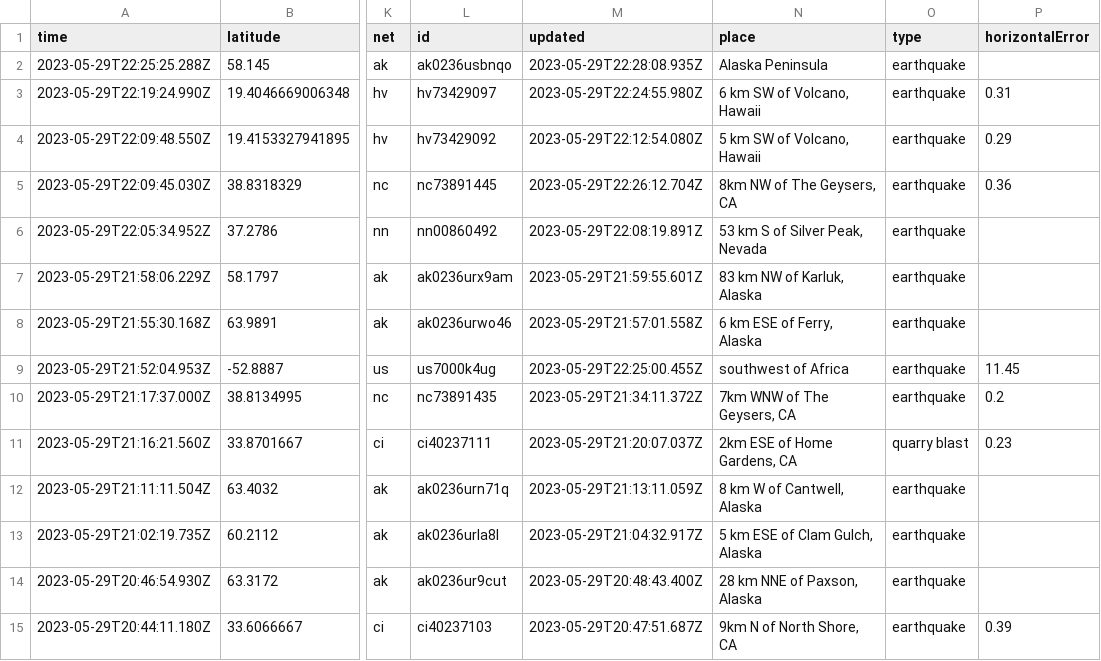
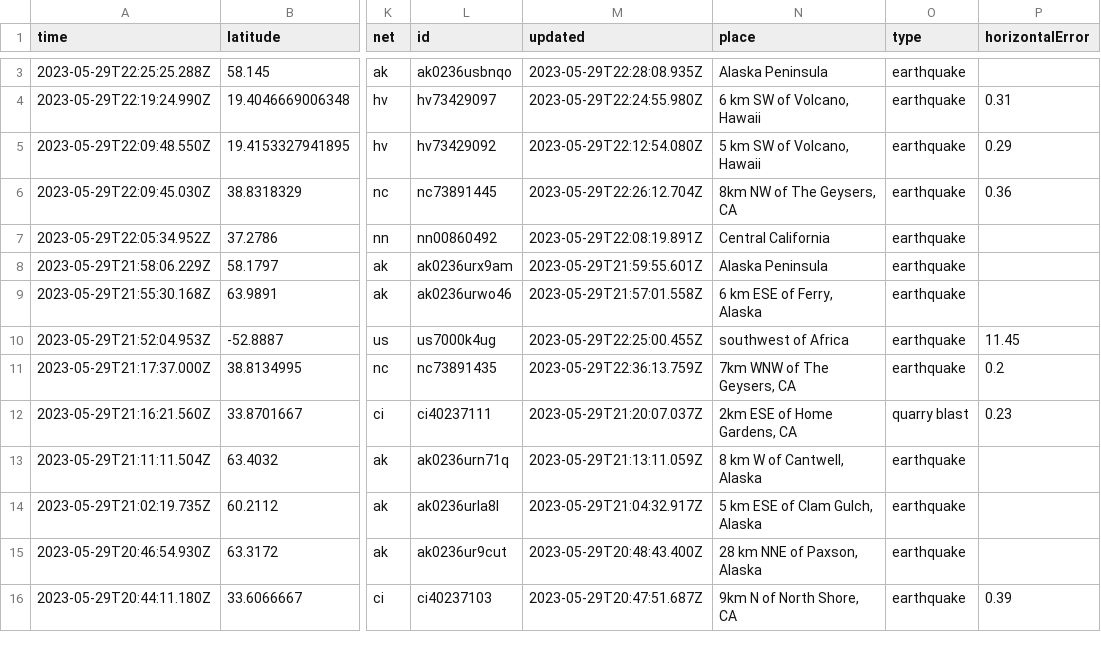
Before and after one commit to ashu-parida-hpe/sample-java-app, a CSV file: quakes.csv, drawn as a sheet; only a part is shown, gaps mark what is left out; addresses are those after the commit; the diff covers the shown part only; the diff names each change by its address in the sheet, - before the commit and + after, or states it on an @@ line.

```diff
--- a/quakes.csv
+++ b/quakes.csv
-N7 (place): 53 km S of Silver Peak, Nevada
+N7 (place): Central California
-N8 (place): 83 km NW of Karluk, Alaska
+N8 (place): Alaska Peninsula
-M11 (updated): 2023-05-29T21:34:11.372Z
+M11 (updated): 2023-05-29T22:36:13.759Z
```
Also changed, not shown: 1 added row, 3 removed rows and 23 edited cells elsewhere in this file.
